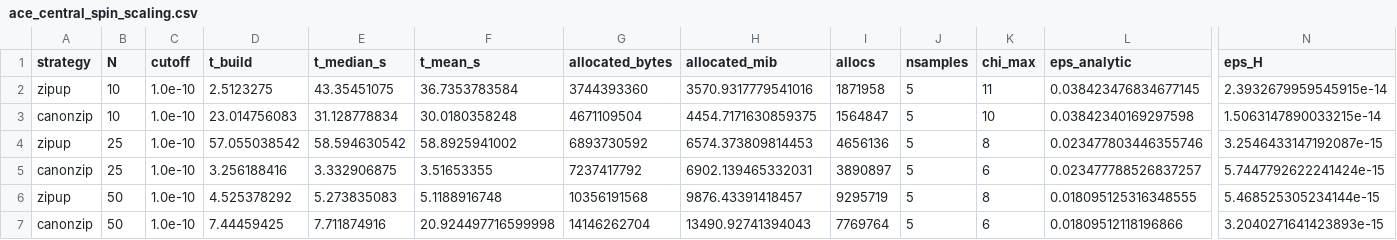
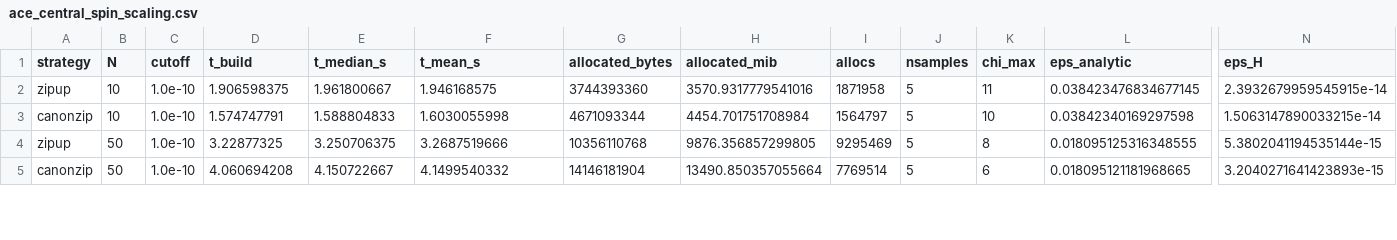
Before and after one commit to Gauthameshwar/ProcessTensors.jl, a CSV file: benchmark/ace_compressors/results/ace_central_spin_scaling.csv, drawn as a sheet; only a part is shown, gaps mark what is left out; removed rows and columns are numbered as before the commit, all else as after; rows hold the shown columns only; the diff covers the shown part only; the diff names each change by its address in the sheet, - before the commit and + after, or states it on an @@ line.

Commit message:
chore: benchmark content moved to separate subfolders for each algorithm

```diff
--- a/benchmark/ace_compressors/results/ace_central_spin_scaling.csv
+++ b/benchmark/ace_compressors/results/ace_central_spin_scaling.csv
-D2 (t_build): 2.5123275
+D2 (t_build): 1.906598375
-E2 (t_median_s): 43.35451075
+E2 (t_median_s): 1.961800667
-F2 (t_mean_s): 36.7353783584
+F2 (t_mean_s): 1.946168575
-D3 (t_build): 23.014756083
+D3 (t_build): 1.574747791
-E3 (t_median_s): 31.128778834
+E3 (t_median_s): 1.588804833
-F3 (t_mean_s): 30.0180358248
+F3 (t_mean_s): 1.6030055998
-G3 (allocated_bytes): 4671109504
+G3 (allocated_bytes): 4671093344
-H3 (allocated_mib): 4454.7171630859375
+H3 (allocated_mib): 4454.701751708984
-I3 (allocs): 1564847
+I3 (allocs): 1564797
-row 4: zipup | 25 | 1.0e-10 | 57.055038542 | 58.594630542 | 58.8925941002 | 6893730592 | 6574.373809814453 | 4656136 | 5 | 8 | 0.023477803446355746 | 3.2546433147192087e-15
-row 5: canonzip | 25 | 1.0e-10 | 3.256188416 | 3.332906875 | 3.51653355 | 7237417792 | 6902.139465332031 | 3890897 | 5 | 6 | 0.023477788526837257 | 5.7447792622241424e-15
-D4 (t_build): 4.525378292
+D4 (t_build): 3.22877325
-E4 (t_median_s): 5.273835083
+E4 (t_median_s): 3.250706375
-F4 (t_mean_s): 5.1188916748
+F4 (t_mean_s): 3.2687519666
-G4 (allocated_bytes): 10356191568
+G4 (allocated_bytes): 10356110768
-H4 (allocated_mib): 9876.43391418457
+H4 (allocated_mib): 9876.356857299805
-I4 (allocs): 9295719
+I4 (allocs): 9295469
-N4 (eps_H): 5.468525305234144e-15
+N4 (eps_H): 5.3802041194535144e-15
-D5 (t_build): 7.44459425
+D5 (t_build): 4.060694208
-E5 (t_median_s): 7.711874916
+E5 (t_median_s): 4.150722667
-F5 (t_mean_s): 20.924497716599998
+F5 (t_mean_s): 4.1499540332
-G5 (allocated_bytes): 14146262704
+G5 (allocated_bytes): 14146181904
-H5 (allocated_mib): 13490.92741394043
+H5 (allocated_mib): 13490.850357055664
-I5 (allocs): 7769764
+I5 (allocs): 7769514
-L5 (eps_analytic): 0.01809512118196866
+L5 (eps_analytic): 0.018095121181968665
```
Also changed, not shown: 4 added rows and 15 edited cells elsewhere in this file, benchmark/ace_compressors/results/ace_compression_benchmark.csv, benchmark/ace_compressors/results/ace_compression_sanity.csv, 14 other files.
